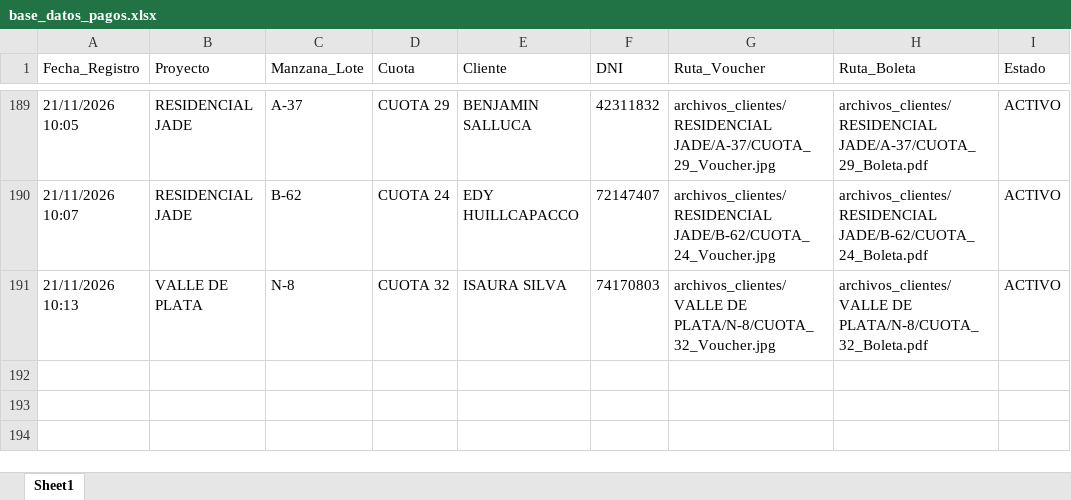
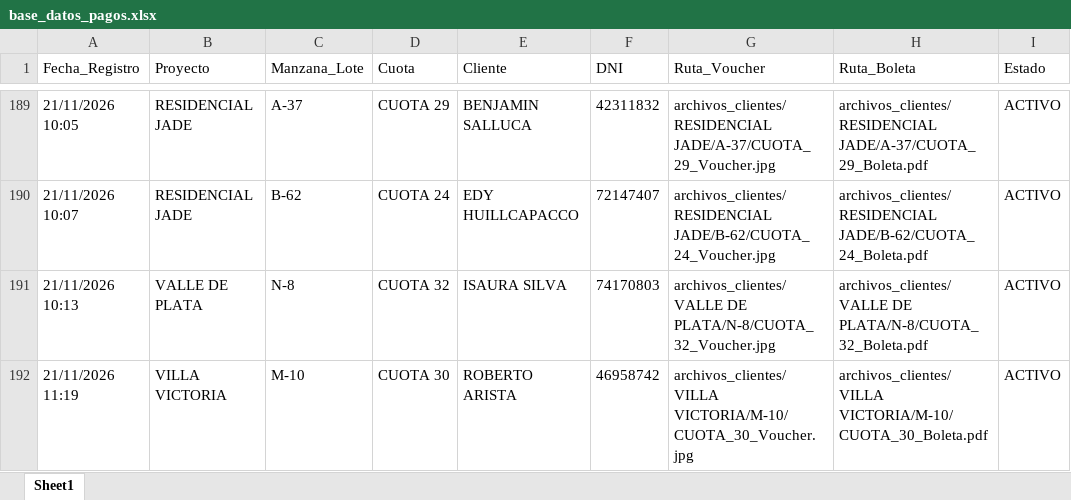
Before and after one commit to bryanflowers10-prog/portal-cobranzas-gr, an Excel workbook: base_datos_pagos.xlsx, sheet Sheet1, drawn as a sheet; only a part is shown, gaps mark what is left out; values as stored, in another font and other column widths than the file's, no borders; the diff names each change by its address in the sheet, - before the commit and + after, or states it on an @@ line.

```diff
--- a/base_datos_pagos.xlsx (sheet Sheet1)
+++ b/base_datos_pagos.xlsx (sheet Sheet1)
+row 192: 21/11/2026 11:19 | VILLA VICTORIA | M-10 | CUOTA 30 | ROBERTO ARISTA | 46958742 | archivos_clientes/VILLA VICTORIA/M-10/CUOTA_30_Voucher.jpg | archivos_clientes/VILLA VICTORIA/M-10/CUOTA_30_Boleta.pdf | ACTIVO
```
Also changed, not shown: 2 other files.
